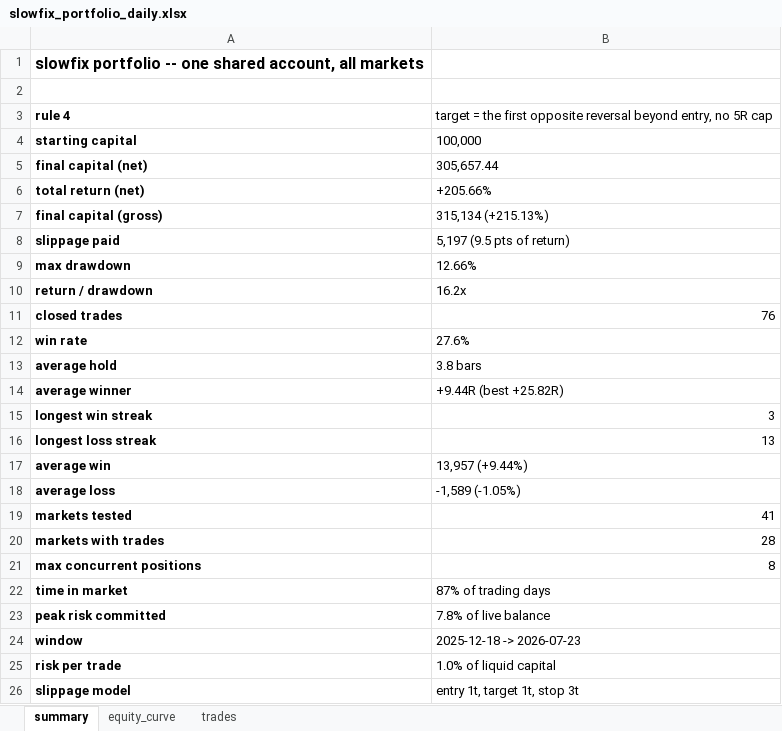
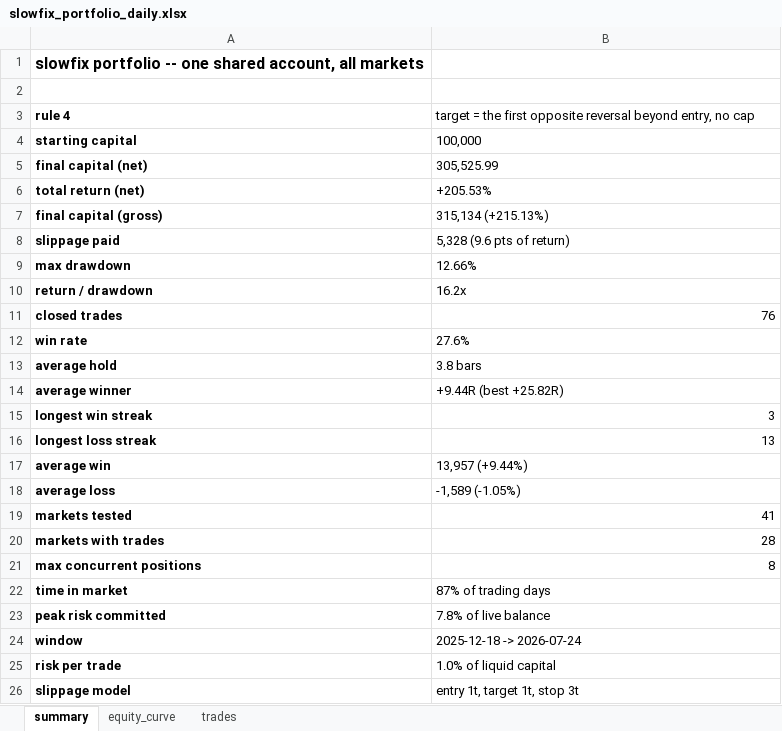
Before and after one commit to Rietveld800/strategy_tester, an Excel workbook: output/slowfix_portfolio_daily.xlsx, sheet summary, drawn as a sheet; values as stored, in another font and other column widths than the file's, no borders; the diff names each change by its address in the sheet, - before the commit and + after, or states it on an @@ line.

```diff
--- a/output/slowfix_portfolio_daily.xlsx (sheet summary)
+++ b/output/slowfix_portfolio_daily.xlsx (sheet summary)
-B3: …entry, no 5R cap
+B3: …entry, no cap
-B5: 305,657.44
+B5: 305,525.99
-B6: +205.66%
+B6: +205.53%
-B8: 5,197 (9.5 pts of return)
+B8: 5,328 (9.6 pts of return)
-B24: 2025-12-18 -> 2026-07-23
+B24: 2025-12-18 -> 2026-07-24
```
Also changed, not shown: sheet trades, sheet equity_curve, charts or pictures, output/quickfix_all_markets_daily.xlsx, output/quickfix_portfolio_daily.xlsx, 19 other files.
